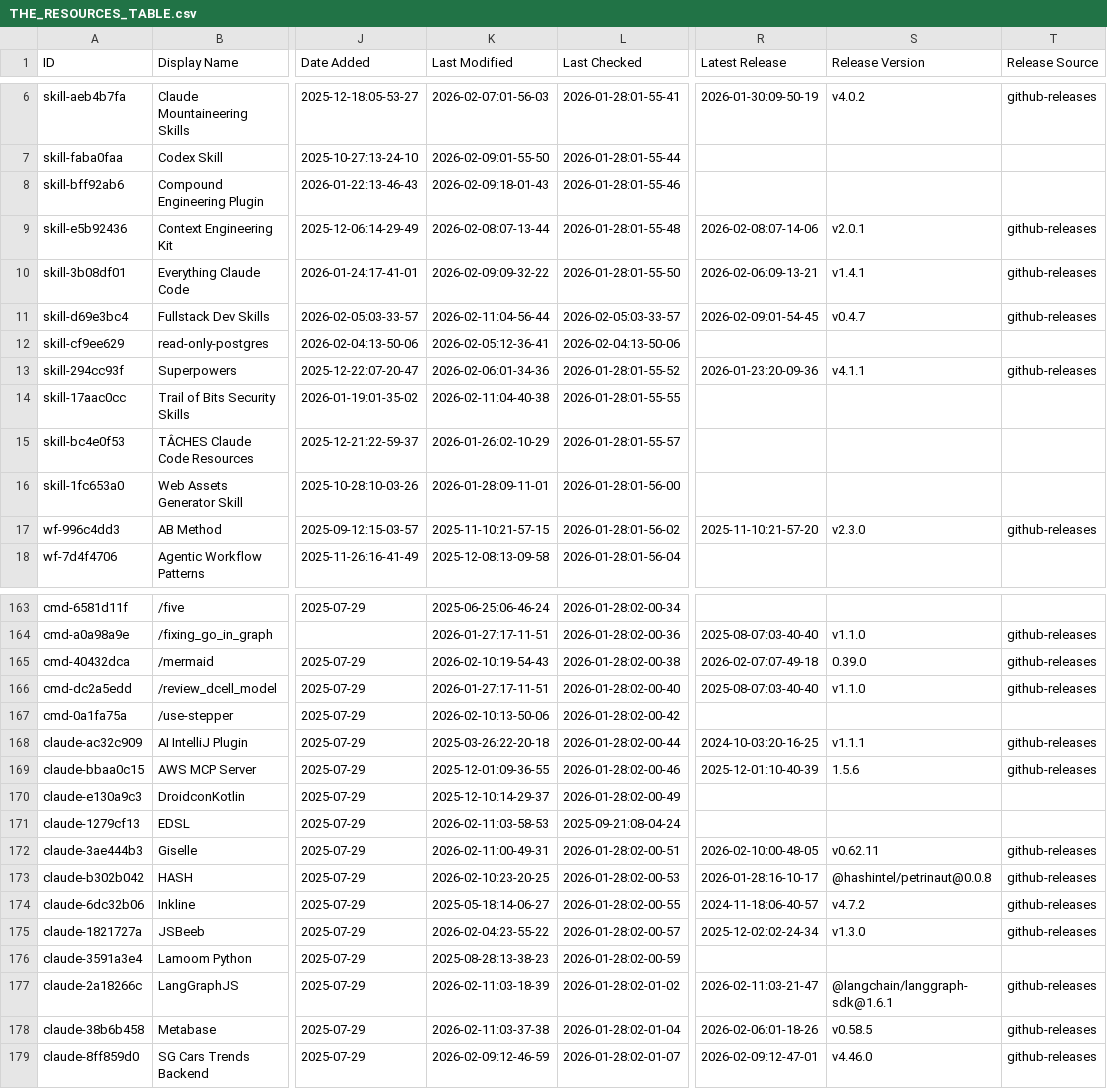
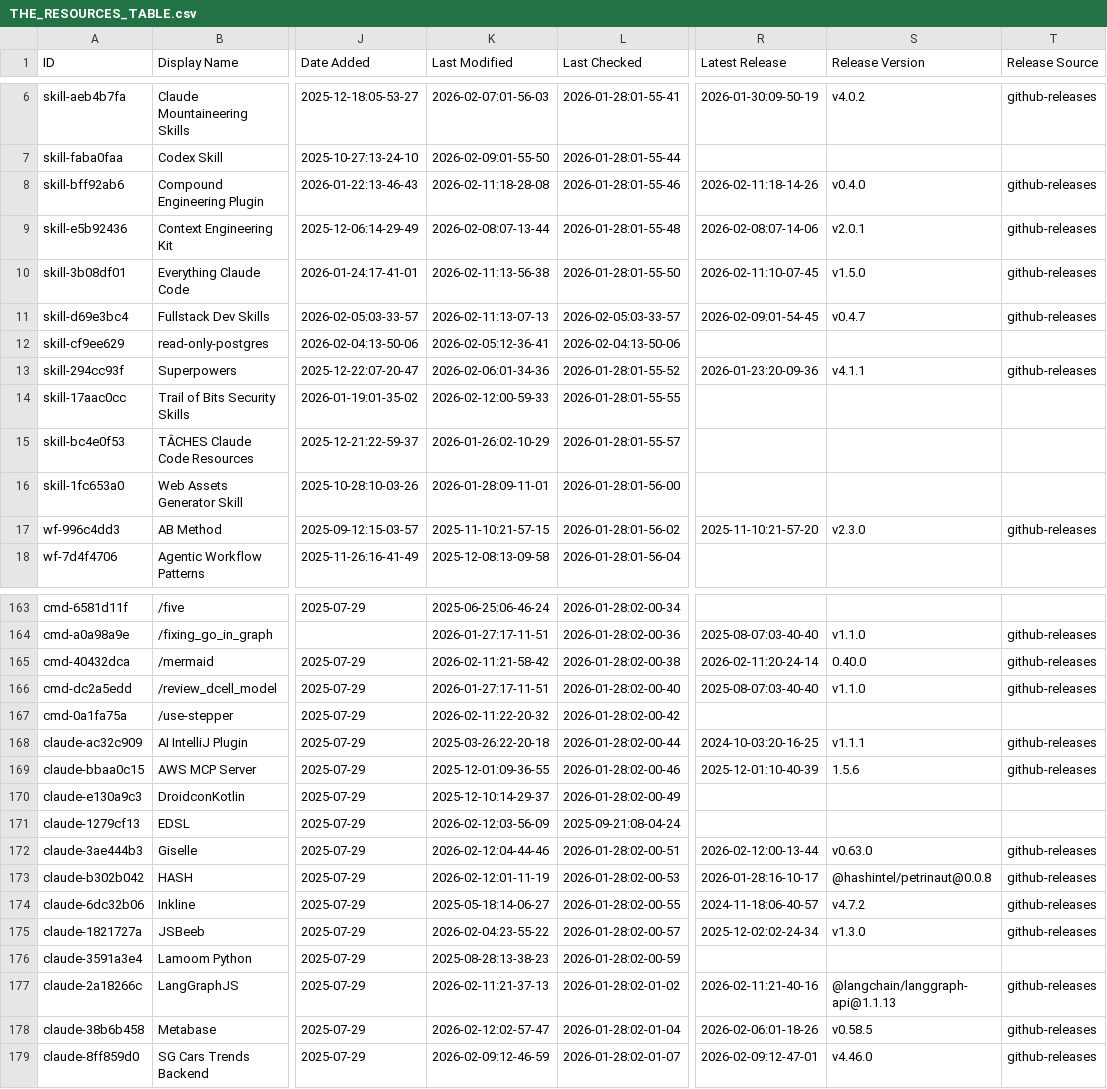
Before and after one commit to KennethPD/awesome-claude-code, a CSV file: THE_RESOURCES_TABLE.csv, drawn as a sheet; only a part is shown, gaps mark what is left out; the diff covers the shown part only; the diff names each change by its address in the sheet, - before the commit and + after, or states it on an @@ line.

```diff
--- a/THE_RESOURCES_TABLE.csv
+++ b/THE_RESOURCES_TABLE.csv
-K8 (Last Modified): 2026-02-09:18-01-43
+K8 (Last Modified): 2026-02-11:18-28-08
-R8 (Latest Release): (empty)
+R8 (Latest Release): 2026-02-11:18-14-26
-S8 (Release Version): (empty)
+S8 (Release Version): v0.4.0
-T8 (Release Source): (empty)
+T8 (Release Source): github-releases
-K10 (Last Modified): 2026-02-09:09-32-22
+K10 (Last Modified): 2026-02-11:13-56-38
-R10 (Latest Release): 2026-02-06:09-13-21
+R10 (Latest Release): 2026-02-11:10-07-45
-S10 (Release Version): v1.4.1
+S10 (Release Version): v1.5.0
-K11 (Last Modified): 2026-02-11:04-56-44
+K11 (Last Modified): 2026-02-11:13-07-13
-K14 (Last Modified): 2026-02-11:04-40-38
+K14 (Last Modified): 2026-02-12:00-59-33
-K165 (Last Modified): 2026-02-10:19-54-43
+K165 (Last Modified): 2026-02-11:21-58-42
-R165 (Latest Release): 2026-02-07:07-49-18
+R165 (Latest Release): 2026-02-11:20-24-14
-S165 (Release Version): 0.39.0
+S165 (Release Version): 0.40.0
-K167 (Last Modified): 2026-02-10:13-50-06
+K167 (Last Modified): 2026-02-11:22-20-32
-K171 (Last Modified): 2026-02-11:03-58-53
+K171 (Last Modified): 2026-02-12:03-56-09
-K172 (Last Modified): 2026-02-11:00-49-31
+K172 (Last Modified): 2026-02-12:04-44-46
-R172 (Latest Release): 2026-02-10:00-48-05
+R172 (Latest Release): 2026-02-12:00-13-44
-S172 (Release Version): v0.62.11
+S172 (Release Version): v0.63.0
-K173 (Last Modified): 2026-02-10:23-20-25
+K173 (Last Modified): 2026-02-12:01-11-19
-K177 (Last Modified): 2026-02-11:03-18-39
+K177 (Last Modified): 2026-02-11:21-37-13
-R177 (Latest Release): 2026-02-11:03-21-47
+R177 (Latest Release): 2026-02-11:21-40-16
-S177 (Release Version): @langchain/langgraph-sdk@1.6.1
+S177 (Release Version): @langchain/langgraph-api@1.1.13
-K178 (Last Modified): 2026-02-11:03-37-38
+K178 (Last Modified): 2026-02-12:02-57-47
```
Also changed, not shown: 38 edited cells elsewhere in this file.
